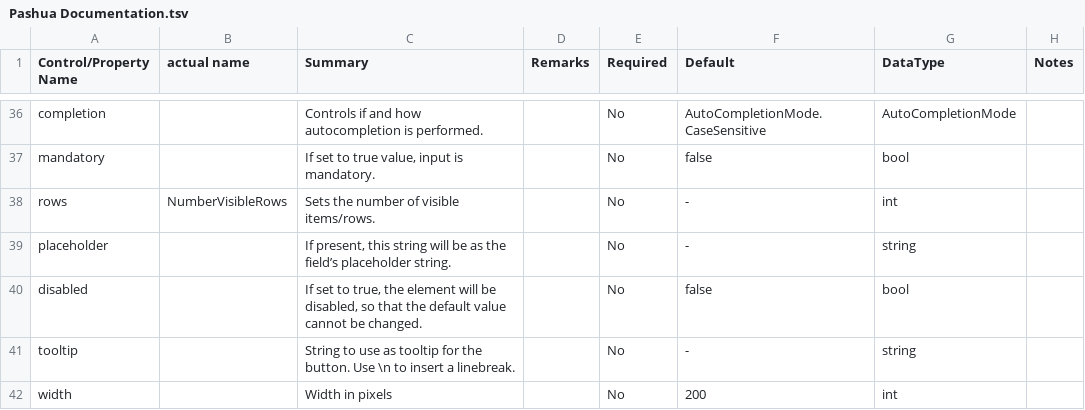
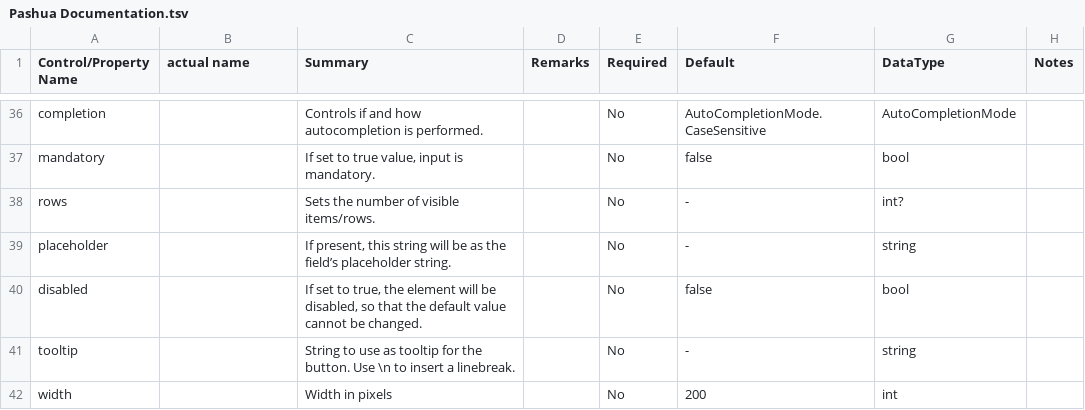
Before and after one commit to davidaramant/PashuaNetBindings, a TSV file: src/DataModelGenerator/Pashua Documentation.tsv, drawn as a sheet; only a part is shown, gaps mark what is left out; the diff covers the shown part only.

```diff
--- a/src/DataModelGenerator/Pashua Documentation.tsv
+++ b/src/DataModelGenerator/Pashua Documentation.tsv
@@ -37,3 +37,3 @@ completion		Controls if and how autocompletion is performed.		No	AutoCompletionM
 mandatory		If set to true value, input is mandatory.		No	false	bool	
-rows	NumberVisibleRows	Sets the number of visible items/rows.		No	-	int	
+rows		Sets the number of visible items/rows.		No	-	int?	
 placeholder		If present, this string will be as the field’s placeholder string.		No	-	string	
```
Also changed, not shown: 35 edited cells elsewhere in this file, 2 other files.
